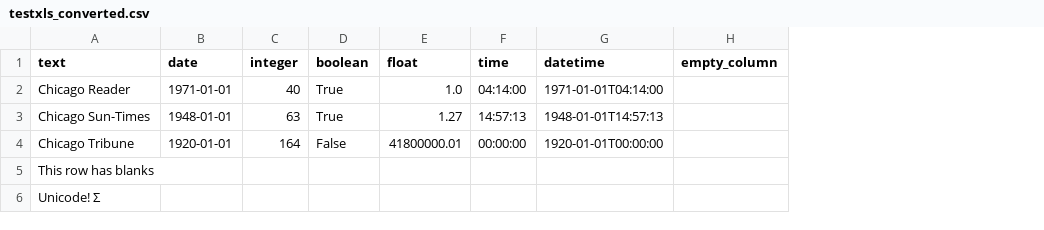
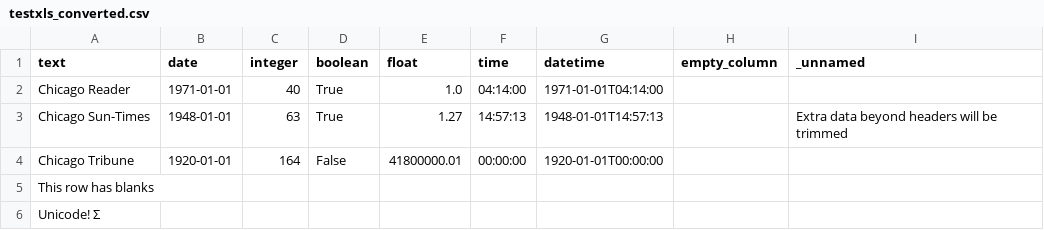
Before and after one commit to wireservice/csvkit, a CSV file: examples/testxls_converted.csv, drawn as a sheet; the diff names each change by its address in the sheet, - before the commit and + after, or states it on an @@ line.

Commit message:
Converted xlsx support to streaming. Tweaked xls support.

```diff
--- a/examples/testxls_converted.csv
+++ b/examples/testxls_converted.csv
+column I (_unnamed), row 3: Extra data beyond headers will be trimmed
```
Also changed, not shown: examples/testxlsx_converted.csv, 3 other files.
